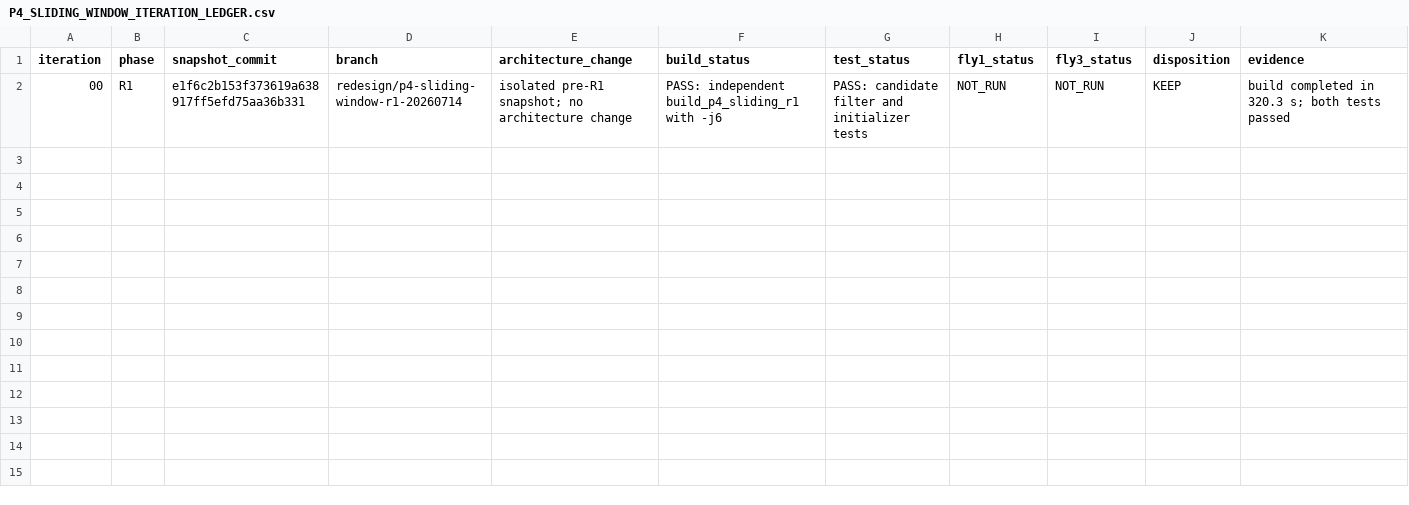
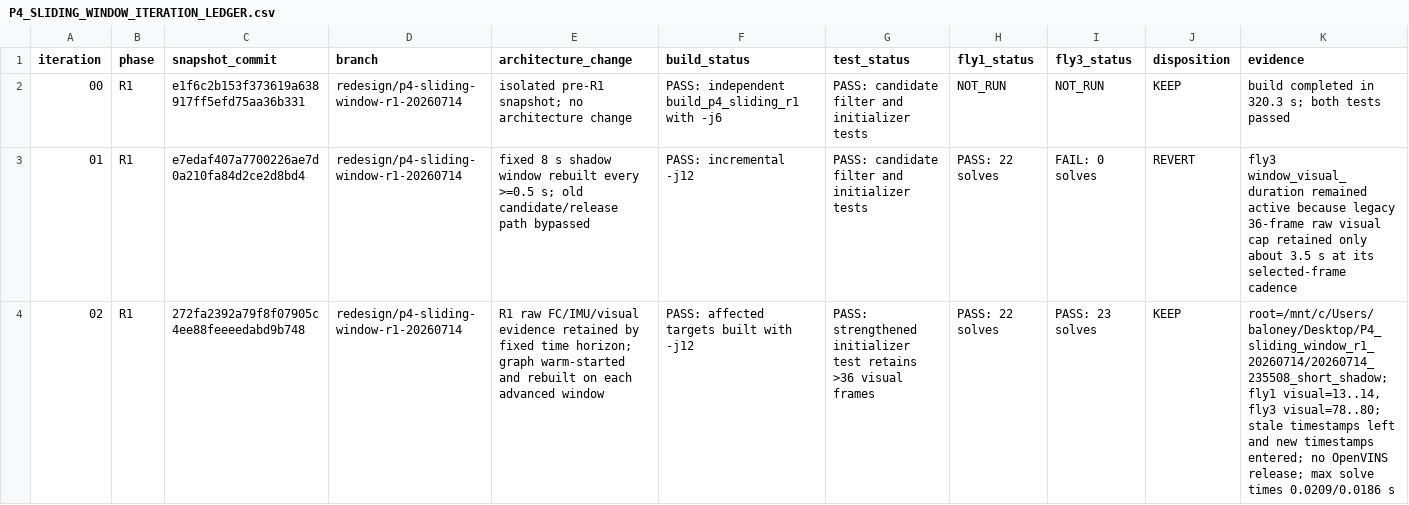
Before and after one commit to savepointofme/oqopo_vins, a CSV file: readonly_audits/P4_sliding_window_redesign_20260714/P4_SLIDING_WINDOW_ITERATION_LEDGER.csv, drawn as a sheet; only a part is shown; rows hold the shown columns only; the diff names each change by its address in the sheet, - before the commit and + after, or states it on an @@ line.

```diff
--- a/readonly_audits/P4_sliding_window_redesign_20260714/P4_SLIDING_WINDOW_ITERATION_LEDGER.csv
+++ b/readonly_audits/P4_sliding_window_redesign_20260714/P4_SLIDING_WINDOW_ITERATION_LEDGER.csv
+row 3: 01 | R1 | e7edaf407a7700226ae7d0a210fa84d2ce2d8bd4 | redesign/p4-sliding-window-r1-20260714 | fixed 8 s shadow window rebuilt every >=0.5 s; old candidate/release path bypassed | PASS: incremental -j12 | PASS: candidate filter and initializer tests | PASS: 22 solves | FAIL: 0 solves | REVERT | fly3 window_visual_duration remained active because legacy 36-frame raw visual cap retained only about 3.5 s at its selected-frame cadence
+row 4: 02 | R1 | 272fa2392a79f8f07905c4ee88feeeedabd9b748 | redesign/p4-sliding-window-r1-20260714 | R1 raw FC/IMU/visual evidence retained by fixed time horizon; graph warm-started and rebuilt on each advanced window | PASS: affected targets built with -j12 | PASS: strengthened initializer test retains >36 visual frames | PASS: 22 solves | PASS: 23 solves | KEEP | root=/mnt/c/Users/baloney/Desktop/P4_sliding_window_r1_20260714/20260714_235508_short_shadow; fly1 visual=13..14, fly3 visual=78..80; stale timestamps left and new timestamps entered; no OpenVINS release; max solve times 0.0209/0.0186 s
```
Also changed, not shown: 3 other files.
